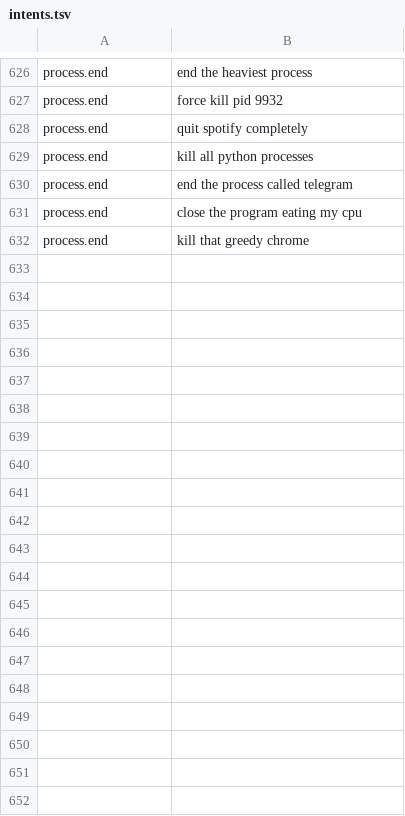
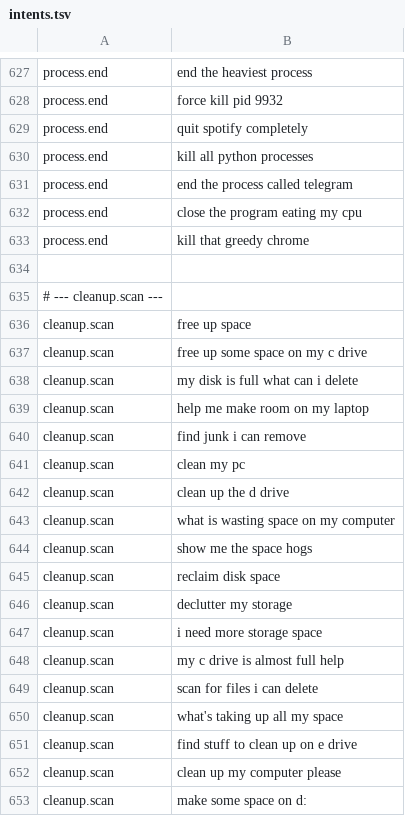
Before and after one commit to redrighthand2007/MAVERICK, a TSV file: maverick/brain/data/intents.tsv, drawn as a sheet; only a part is shown, gaps mark what is left out; the diff covers the shown part only; the diff names each change by its address in the sheet, - before the commit and + after, or states it on an @@ line.

Commit message:
Add cleanup sentences

```diff
--- a/maverick/brain/data/intents.tsv
+++ b/maverick/brain/data/intents.tsv
+row 634: (empty)
+row 635: # --- cleanup.scan ---
+row 636: cleanup.scan | free up space
+row 637: cleanup.scan | free up some space on my c drive
+row 638: cleanup.scan | my disk is full what can i delete
+row 639: cleanup.scan | help me make room on my laptop
+row 640: cleanup.scan | find junk i can remove
+row 641: cleanup.scan | clean my pc
+row 642: cleanup.scan | clean up the d drive
+row 643: cleanup.scan | what is wasting space on my computer
+row 644: cleanup.scan | show me the space hogs
+row 645: cleanup.scan | reclaim disk space
+row 646: cleanup.scan | declutter my storage
+row 647: cleanup.scan | i need more storage space
+row 648: cleanup.scan | my c drive is almost full help
+row 649: cleanup.scan | scan for files i can delete
+row 650: cleanup.scan | what's taking up all my space
+row 651: cleanup.scan | find stuff to clean up on e drive
+row 652: cleanup.scan | clean up my computer please
+row 653: cleanup.scan | make some space on d:
```
Also changed, not shown: 45 added rows and 5 edited cells elsewhere in this file, maverick/brain/data/hard_cases.tsv, 1 other file.
